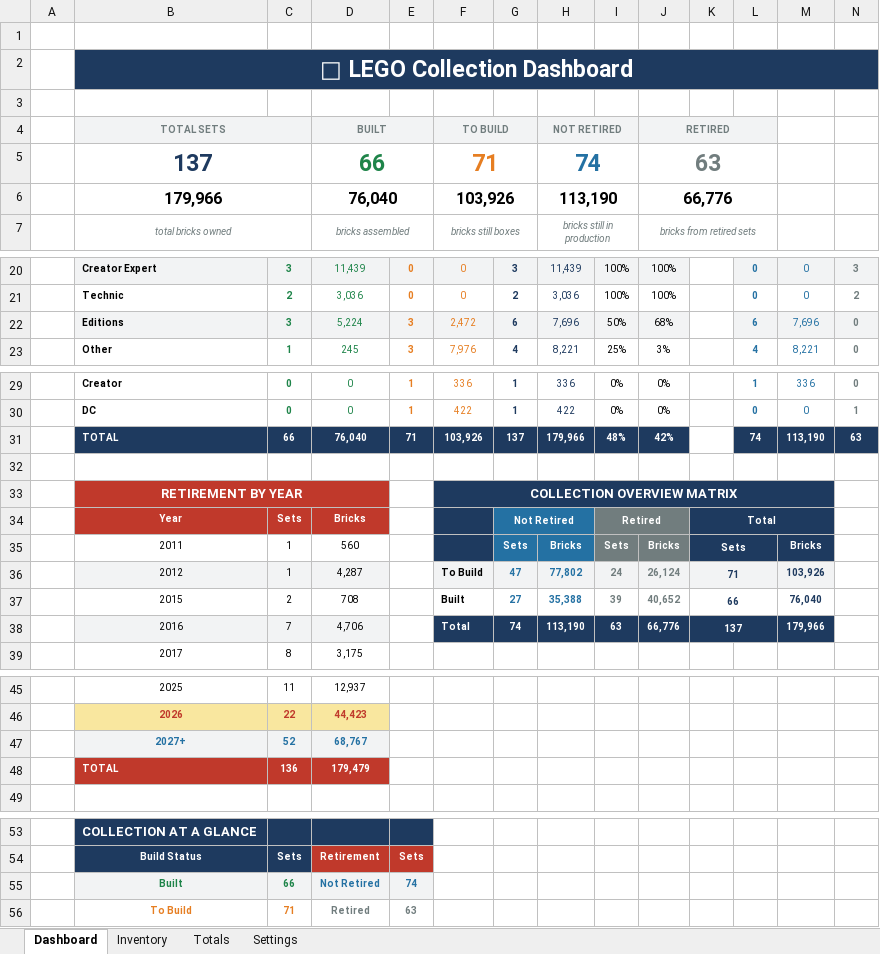
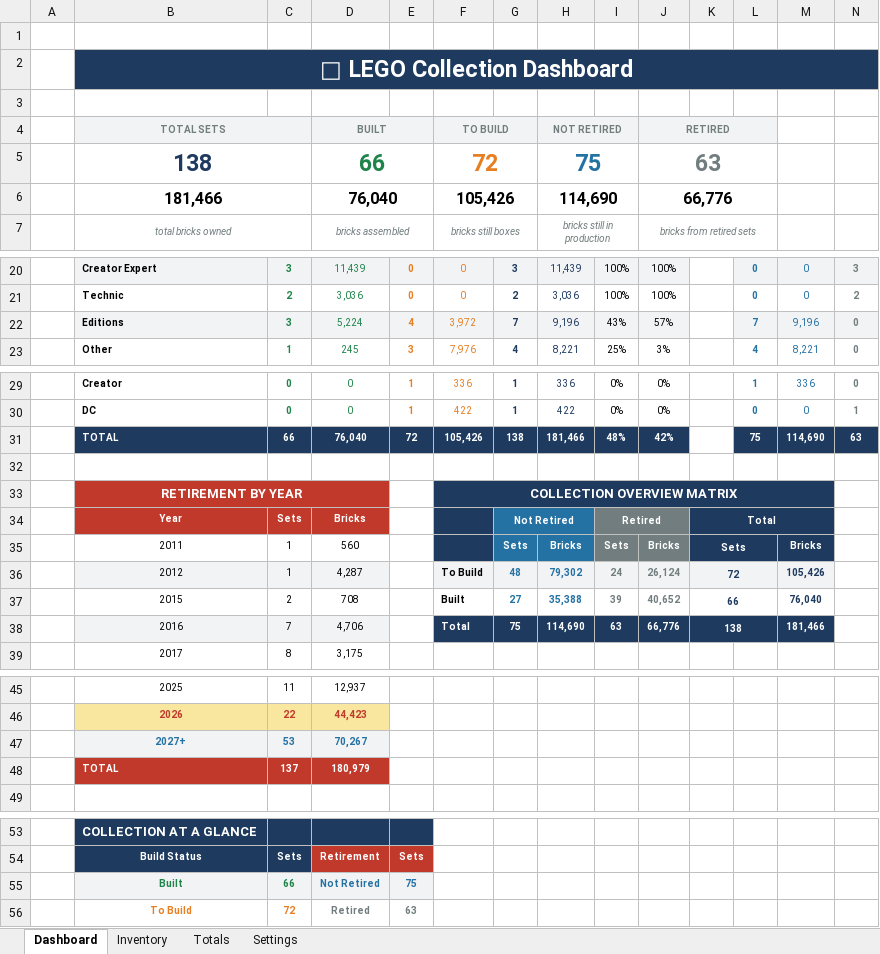
Before and after one commit to lfranoya/lego-xlsx, an Excel workbook: data/LEGO_Dash.xlsx, sheet Dashboard, drawn as a sheet; only a part is shown, gaps mark what is left out; values as stored, in another font and other column widths than the file's, no borders; charts and pictures not drawn; removed rows and columns are numbered as before the commit, all else as after; rows hold the shown columns only; the diff names each change by its address in the sheet, - before the commit and + after, or states it on an @@ line.

Commit message:
Add files via upload

```diff
--- a/data/LEGO_Dash.xlsx (sheet Dashboard)
+++ b/data/LEGO_Dash.xlsx (sheet Dashboard)
-row 5:  | 137 |  | 66 |  | 71 |  | 74 |  | 63
-row 6:  | 179,966 |  | 76,040 |  | 103,926 |  | 113,190 |  | 66,776
+row 5:  | 138 |  | 66 |  | 72 |  | 75 |  | 63
+row 6:  | 181,466 |  | 76,040 |  | 105,426 |  | 114,690 |  | 66,776
-E22: 3
+E22: 4
-F22: 2,472
+F22: 3,972
-G22: 6
+G22: 7
-H22: 7,696
+H22: 9,196
-I22: 50%
+I22: 43%
-J22: 68%
+J22: 57%
-L22: 6
+L22: 7
-M22: 7,696
+M22: 9,196
-E31: 71
+E31: 72
-F31: 103,926
+F31: 105,426
-G31: 137
+G31: 138
-H31: 179,966
+H31: 181,466
-L31: 74
+L31: 75
-M31: 113,190
+M31: 114,690
-G36: 47
+G36: 48
-H36: 77,802
+H36: 79,302
-K36: 71
+K36: 72
-M36: 103,926
+M36: 105,426
-G38: 74
+G38: 75
-H38: 113,190
+H38: 114,690
-K38: 137
+K38: 138
-M38: 179,966
+M38: 181,466
-C47: 52
+C47: 53
-D47: 68,767
+D47: 70,267
-C48: 136
+C48: 137
-D48: 179,479
+D48: 180,979
-E55: 74
+E55: 75
-C56: 71
+C56: 72
```
Also changed, not shown: sheet Inventory, sheet Settings, formulas that keep their value, charts or pictures.
